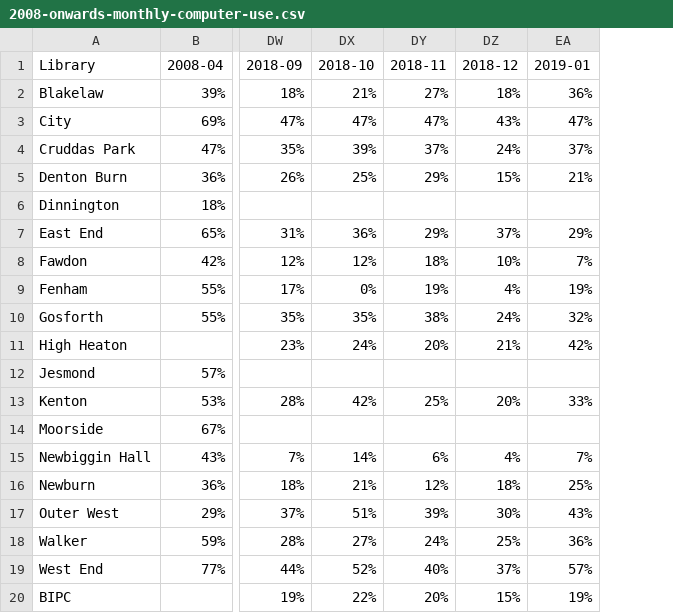
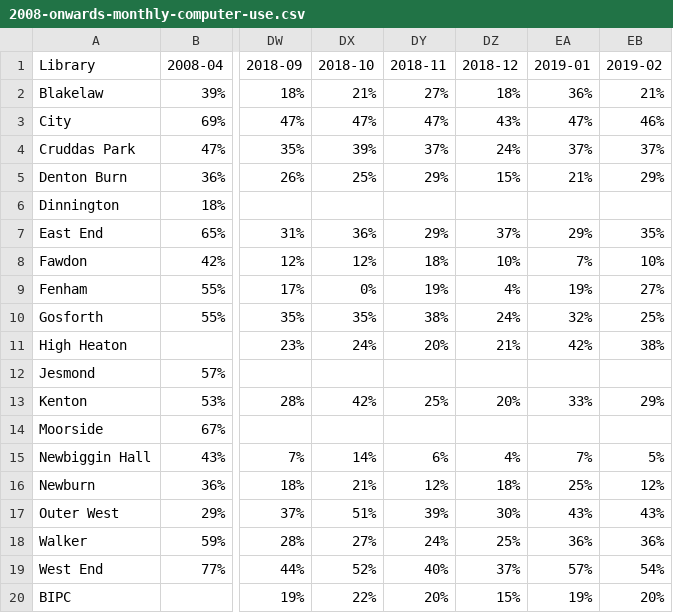
Before and after one commit to ToonLibraries/library-open-data, a CSV file: computer-usage/2008-onwards-monthly-computer-use.csv, drawn as a sheet; only a part is shown, gaps mark what is left out; the diff names each change by its address in the sheet, - before the commit and + after, or states it on an @@ line.

Commit message:
Updated with February 2019 figures

```diff
--- a/computer-usage/2008-onwards-monthly-computer-use.csv
+++ b/computer-usage/2008-onwards-monthly-computer-use.csv
+column EB (2019-02), rows 2-20: 21% | 46% | 37% | 29% |  | 35% | 10% | 27% | 25% | 38% |  | 29% |  | 5% | 12% | 43% | 36% | 54% | 20%
```
